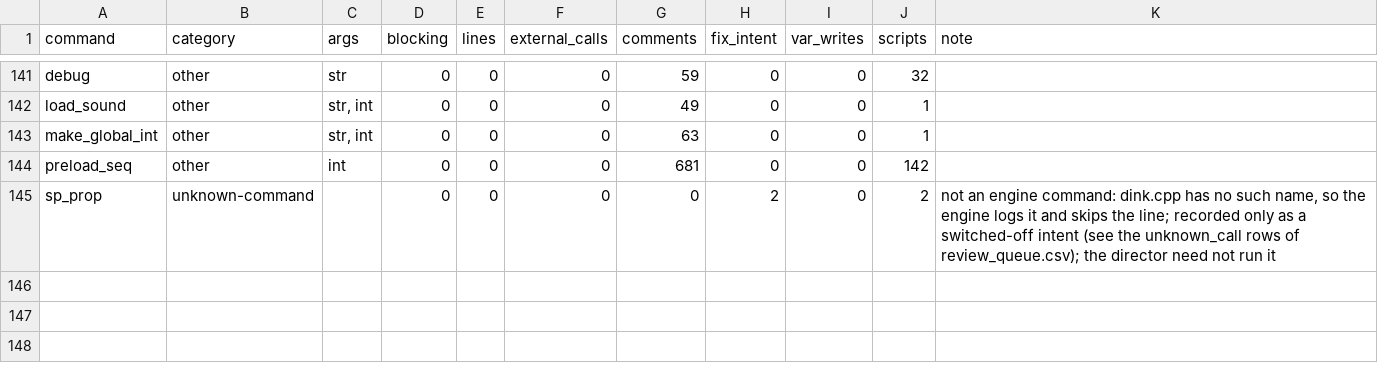
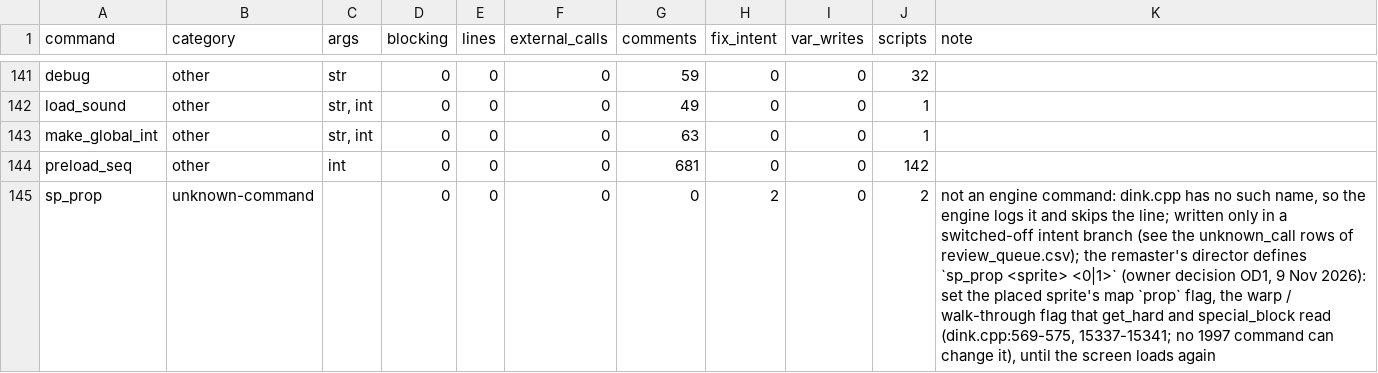
Before and after one commit to cdavisv/Dink-Smallwood-Remaster, a CSV file: DinkRemasterUE/Content/Dink/Data/Story/director_vocabulary.csv, drawn as a sheet; only a part is shown, gaps mark what is left out.

```diff
--- a/DinkRemasterUE/Content/Dink/Data/Story/director_vocabulary.csv
+++ b/DinkRemasterUE/Content/Dink/Data/Story/director_vocabulary.csv
@@ -144,2 +144,2 @@ make_global_int,other,"str, int",0,0,0,63,0,0,1,
 preload_seq,other,int,0,0,0,681,0,0,142,
-sp_prop,unknown-command,,0,0,0,0,2,0,2,"not an engine command: dink.cpp has no such name, so the engine logs it and skips the line; recorded only as a switched-off intent (see the unknown_call rows of review_queue.csv); the director need not run it"
+sp_prop,unknown-command,,0,0,0,0,2,0,2,"not an engine command: dink.cpp has no such name, so the engine logs it and skips the line; written only in a switched-off intent branch (see the unknown_call rows of review_queue.csv); the remaster's director defines `sp_prop <sprite> <0|1>` (owner decision OD1, 9 Nov 2026): set the placed sprite's map `prop` flag, the warp / walk-through flag that get_hard and special_block read (dink.cpp:569-575, 15337-15341; no 1997 command can change it), until the screen loads again"
```
Also changed, not shown: DinkRemasterUE/Plugins/DinkNarrative/Docs/director_status.csv, 26 other files.
